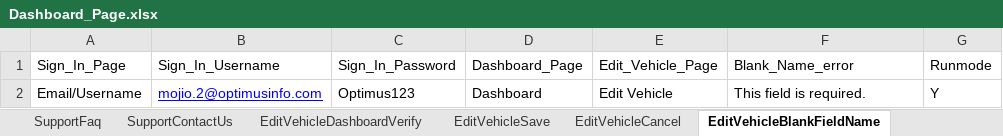
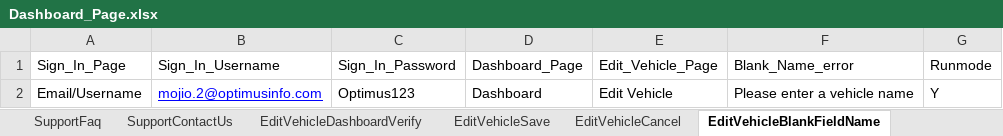
Before and after one commit to vanditj-optimus/MyMojioWebsite, an Excel workbook: MyMojioWebsite/src/com/mojio/xls/Dashboard_Page.xlsx, sheet EditVehicleBlankFieldName, drawn as a sheet; values as stored, in another font and other column widths than the file's, no borders; the diff names each change by its address in the sheet, - before the commit and + after, or states it on an @@ line.

Commit message:
Code changes to My Vehicles and Dashboard modules
Code changes to My Vehicles and Dashboard modules

```diff
--- a/MyMojioWebsite/src/com/mojio/xls/Dashboard_Page.xlsx (sheet EditVehicleBlankFieldName)
+++ b/MyMojioWebsite/src/com/mojio/xls/Dashboard_Page.xlsx (sheet EditVehicleBlankFieldName)
-F2 (Blank_Name_error): This field is required.
+F2 (Blank_Name_error): Please enter a vehicle name
```
Also changed, not shown: sheet Test Steps, sheet Test Cases, other sheet tabs, MyMojioWebsite/src/com/mojio/xls/ClaimMojio.xlsx, MyMojioWebsite/src/com/mojio/xls/MyVehicles.xlsx, 6 other files.
